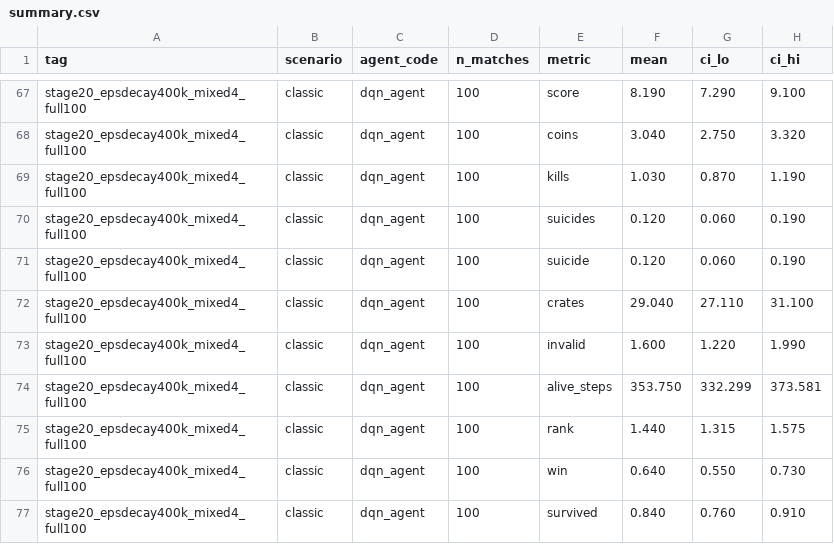
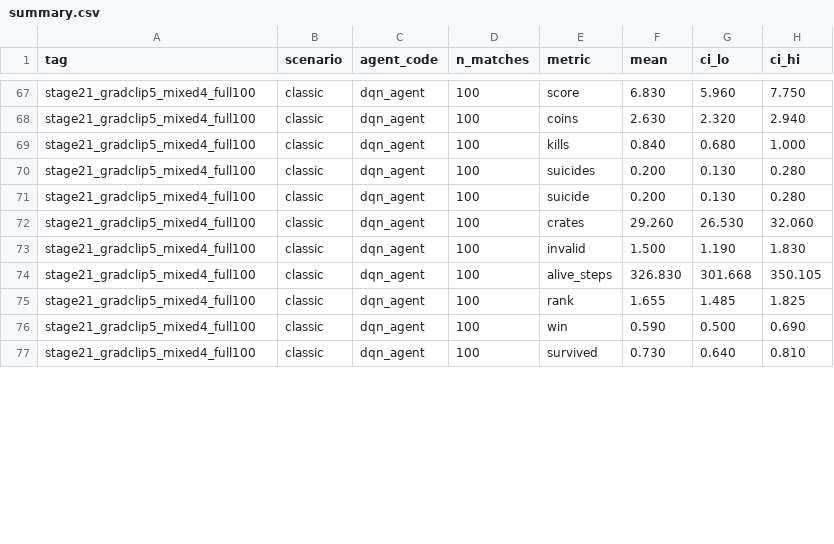
Before and after one commit to yehmhnn/Bomberman, a CSV file: evaluation/results/summary/summary.csv, drawn as a sheet; only a part is shown, gaps mark what is left out; the diff covers the shown part only; the diff names each change by its address in the sheet, - before the commit and + after, or states it on an @@ line.

Commit message:
Record run E result: GRAD_CLIP_NORM=5.0 is a clean regression, reject
Same recipe as run C (stage11 checkpoint, curriculum reset, 6000 rounds
vs the rule_based+coin_collector+peaceful mixed lineup, GAMMA=0.95,
LEARNING_RATE=1e-4, N_STEP=5, TARGET_SYNC_EVERY_STEPS=1000,
EPSILON_DECAY_STEPS=150000), only GRAD_CLIP_NORM lowered 10.0 -> 5.0.
Benchmarked directly on the full 100 val seeds. Comparison, both n=100:

  run C (grad_clip=10.0): score=9.00 [7.89,10.05] win=0.62 kills=1.00
    suicide=0.24 [0.16,0.32] survival=0.76 crates=45.1
  run E (grad_clip=5.0):  score=6.83 [5.96,7.75]  win=0.59 kills=0.84
    suicide=0.20 [0.13,0.28] survival=0.73 crates=29.3

Unlike run D, this is not a tradeoff -- score, win rate, kills, crates,
and survival are all worse, and the suicide improvement is marginal
with heavily overlapping CIs, not a real safety gain. Tighter clipping
most likely limited how confidently the network could learn run C's
more aggressive crate-bombing behaviour, without buying any compensating
stability benefit. Rejecting, reverting to run C.

Hyperparameter pass summary (overnight, runs A-E): GAMMA=0.99 rejected,
N_STEP=5 adopted, TARGET_SYNC=1000 adopted, EPSILON_DECAY=400k recorded
as a real but not-adopted safety/aggression tradeoff, GRAD_CLIP=5.0
rejected. Current best remains run C (stage19): score=9.00, win=0.62,
kills=1.00, suicide=0.24, survival=0.76 on the full 100 val seeds.
N_QUANTILES remains untested -- it resizes the output layers, so it
needs a full from-scratch retrain (not warm-startable from stage11)
and was deferred given the time budget.

```diff
--- a/evaluation/results/summary/summary.csv
+++ b/evaluation/results/summary/summary.csv
-A67:A77 (tag): stage20_epsdecay400k_mixed4_full100
+A67:A77 (tag): stage21_gradclip5_mixed4_full100
-F67 (mean): 8.190
+F67 (mean): 6.830
-G67 (ci_lo): 7.290
+G67 (ci_lo): 5.960
-H67 (ci_hi): 9.100
+H67 (ci_hi): 7.750
-F68 (mean): 3.040
+F68 (mean): 2.630
-G68 (ci_lo): 2.750
+G68 (ci_lo): 2.320
-H68 (ci_hi): 3.320
+H68 (ci_hi): 2.940
-F69 (mean): 1.030
+F69 (mean): 0.840
-G69 (ci_lo): 0.870
+G69 (ci_lo): 0.680
-H69 (ci_hi): 1.190
+H69 (ci_hi): 1.000
-F70:F71 (mean): 0.120
+F70:F71 (mean): 0.200
-G70:G71 (ci_lo): 0.060
+G70:G71 (ci_lo): 0.130
-H70:H71 (ci_hi): 0.190
+H70:H71 (ci_hi): 0.280
-F72 (mean): 29.040
+F72 (mean): 29.260
-G72 (ci_lo): 27.110
+G72 (ci_lo): 26.530
-H72 (ci_hi): 31.100
+H72 (ci_hi): 32.060
-F73 (mean): 1.600
+F73 (mean): 1.500
-G73 (ci_lo): 1.220
+G73 (ci_lo): 1.190
-H73 (ci_hi): 1.990
+H73 (ci_hi): 1.830
-F74 (mean): 353.750
+F74 (mean): 326.830
-G74 (ci_lo): 332.299
+G74 (ci_lo): 301.668
-H74 (ci_hi): 373.581
+H74 (ci_hi): 350.105
-F75 (mean): 1.440
+F75 (mean): 1.655
-G75 (ci_lo): 1.315
+G75 (ci_lo): 1.485
-H75 (ci_hi): 1.575
+H75 (ci_hi): 1.825
-F76 (mean): 0.640
+F76 (mean): 0.590
-G76 (ci_lo): 0.550
+G76 (ci_lo): 0.500
-H76 (ci_hi): 0.730
+H76 (ci_hi): 0.690
-F77 (mean): 0.840
+F77 (mean): 0.730
-G77 (ci_lo): 0.760
+G77 (ci_lo): 0.640
-H77 (ci_hi): 0.910
+H77 (ci_hi): 0.810
```
Also changed, not shown: 135 edited cells elsewhere in this file, 3 other files.
